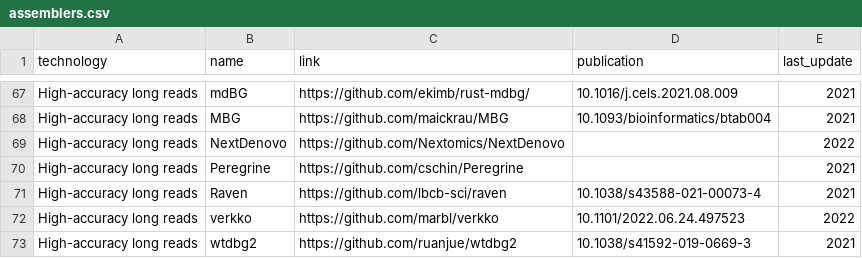
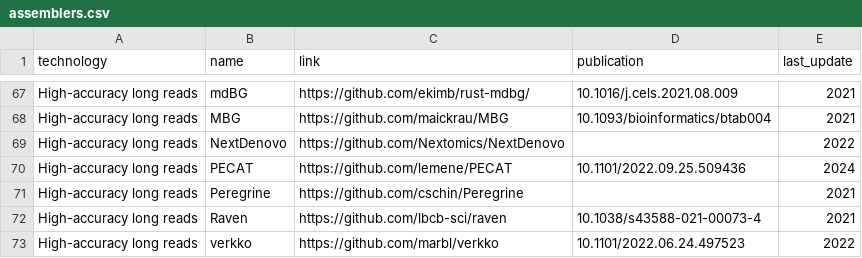
Before and after one commit to nadegeguiglielmoni/genome_assembly_tools, a CSV file: data/assemblers.csv, drawn as a sheet; only a part is shown, gaps mark what is left out; the shorter side is filled out with more unchanged rows; the diff names each change by its address in the sheet, - before the commit and + after, or states it on an @@ line.

Commit message:
Update assemblers.csv

```diff
--- a/data/assemblers.csv
+++ b/data/assemblers.csv
+row 70: High-accuracy long reads | PECAT | https://github.com/lemene/PECAT | 10.1101/2022.09.25.509436 | 2024
```
